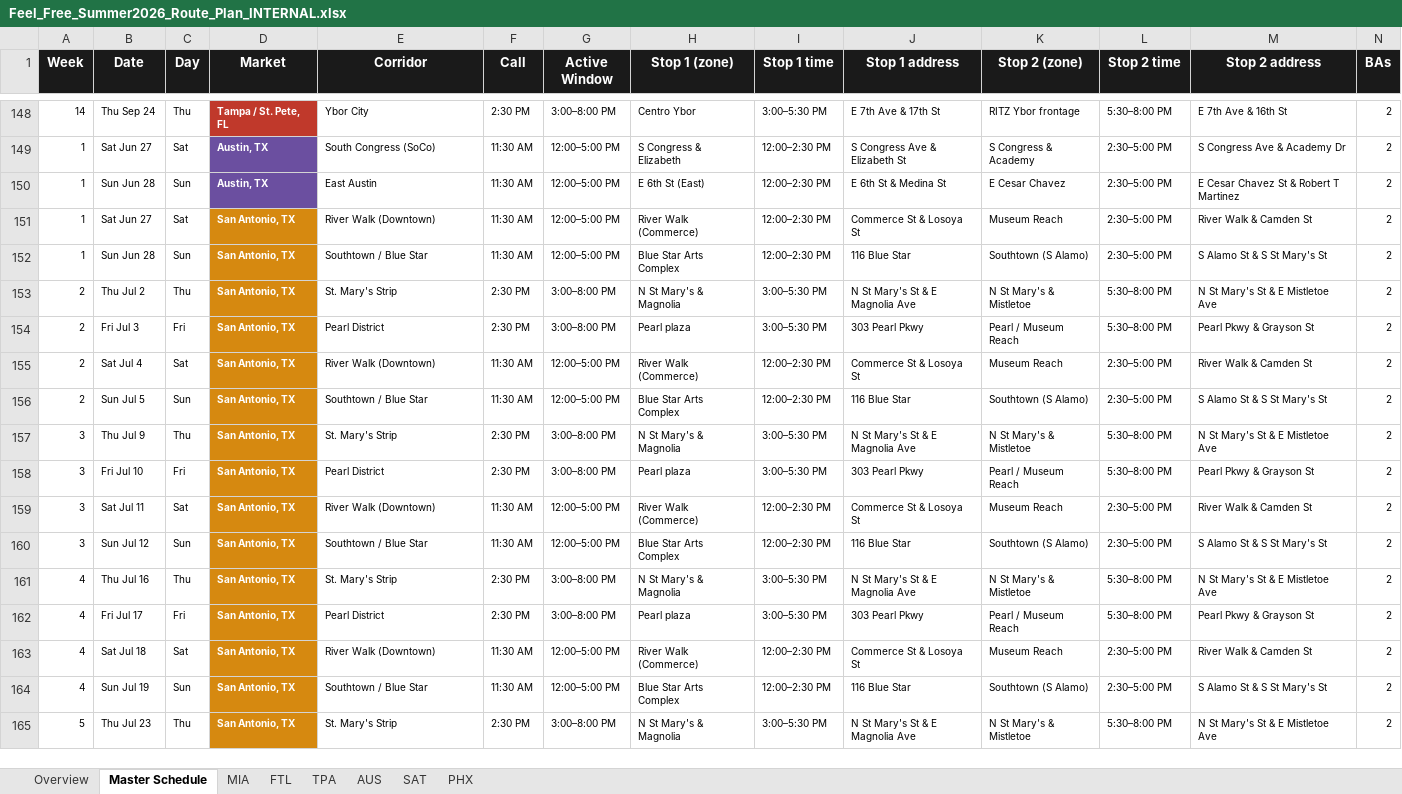
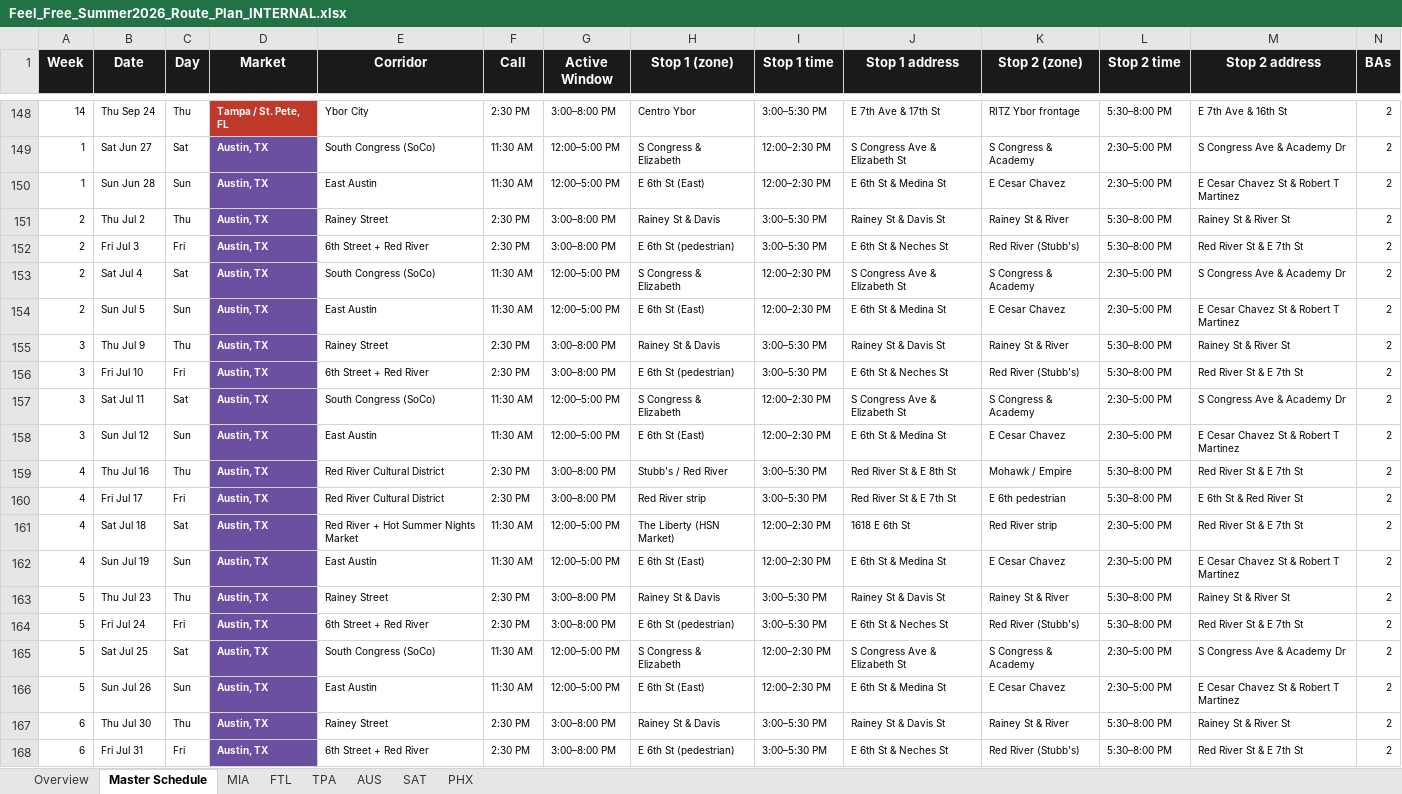
Before and after one commit to kyle915/feel-free-routes, an Excel workbook: Feel_Free_Summer2026_Route_Plan_INTERNAL.xlsx, sheet Master Schedule, drawn as a sheet; only a part is shown, gaps mark what is left out; the shorter side is filled out with more unchanged rows; values as stored, in another font and other column widths than the file's, no borders; rows hold the shown columns only; the diff covers the shown part only; the diff names each change by its address in the sheet, - before the commit and + after, or states it on an @@ line.

```diff
--- a/Feel_Free_Summer2026_Route_Plan_INTERNAL.xlsx (sheet Master Schedule)
+++ b/Feel_Free_Summer2026_Route_Plan_INTERNAL.xlsx (sheet Master Schedule)
+row 151: 2 | Thu Jul 2 | Thu | Austin, TX | Rainey Street | 2:30 PM | 3:00–8:00 PM | Rainey St & Davis | 3:00–5:30 PM | Rainey St & Davis St | Rainey St & River | 5:30–8:00 PM | Rainey St & River St | 2
+row 152: 2 | Fri Jul 3 | Fri | Austin, TX | 6th Street + Red River | 2:30 PM | 3:00–8:00 PM | E 6th St (pedestrian) | 3:00–5:30 PM | E 6th St & Neches St | Red River (Stubb's) | 5:30–8:00 PM | Red River St & E 7th St | 2
+row 153: 2 | Sat Jul 4 | Sat | Austin, TX | South Congress (SoCo) | 11:30 AM | 12:00–5:00 PM | S Congress & Elizabeth | 12:00–2:30 PM | S Congress Ave & Elizabeth St | S Congress & Academy | 2:30–5:00 PM | S Congress Ave & Academy Dr | 2
+row 154: 2 | Sun Jul 5 | Sun | Austin, TX | East Austin | 11:30 AM | 12:00–5:00 PM | E 6th St (East) | 12:00–2:30 PM | E 6th St & Medina St | E Cesar Chavez | 2:30–5:00 PM | E Cesar Chavez St & Robert T Martinez | 2
+row 155: 3 | Thu Jul 9 | Thu | Austin, TX | Rainey Street | 2:30 PM | 3:00–8:00 PM | Rainey St & Davis | 3:00–5:30 PM | Rainey St & Davis St | Rainey St & River | 5:30–8:00 PM | Rainey St & River St | 2
+row 156: 3 | Fri Jul 10 | Fri | Austin, TX | 6th Street + Red River | 2:30 PM | 3:00–8:00 PM | E 6th St (pedestrian) | 3:00–5:30 PM | E 6th St & Neches St | Red River (Stubb's) | 5:30–8:00 PM | Red River St & E 7th St | 2
+row 157: 3 | Sat Jul 11 | Sat | Austin, TX | South Congress (SoCo) | 11:30 AM | 12:00–5:00 PM | S Congress & Elizabeth | 12:00–2:30 PM | S Congress Ave & Elizabeth St | S Congress & Academy | 2:30–5:00 PM | S Congress Ave & Academy Dr | 2
+row 158: 3 | Sun Jul 12 | Sun | Austin, TX | East Austin | 11:30 AM | 12:00–5:00 PM | E 6th St (East) | 12:00–2:30 PM | E 6th St & Medina St | E Cesar Chavez | 2:30–5:00 PM | E Cesar Chavez St & Robert T Martinez | 2
+row 159: 4 | Thu Jul 16 | Thu | Austin, TX | Red River Cultural District | 2:30 PM | 3:00–8:00 PM | Stubb's / Red River | 3:00–5:30 PM | Red River St & E 8th St | Mohawk / Empire | 5:30–8:00 PM | Red River St & E 7th St | 2
+row 160: 4 | Fri Jul 17 | Fri | Austin, TX | Red River Cultural District | 2:30 PM | 3:00–8:00 PM | Red River strip | 3:00–5:30 PM | Red River St & E 7th St | E 6th pedestrian | 5:30–8:00 PM | E 6th St & Red River St | 2
+row 161: 4 | Sat Jul 18 | Sat | Austin, TX | Red River + Hot Summer Nights Market | 11:30 AM | 12:00–5:00 PM | The Liberty (HSN Market) | 12:00–2:30 PM | 1618 E 6th St | Red River strip | 2:30–5:00 PM | Red River St & E 7th St | 2
+row 162: 4 | Sun Jul 19 | Sun | Austin, TX | East Austin | 11:30 AM | 12:00–5:00 PM | E 6th St (East) | 12:00–2:30 PM | E 6th St & Medina St | E Cesar Chavez | 2:30–5:00 PM | E Cesar Chavez St & Robert T Martinez | 2
+row 163: 5 | Thu Jul 23 | Thu | Austin, TX | Rainey Street | 2:30 PM | 3:00–8:00 PM | Rainey St & Davis | 3:00–5:30 PM | Rainey St & Davis St | Rainey St & River | 5:30–8:00 PM | Rainey St & River St | 2
+row 164: 5 | Fri Jul 24 | Fri | Austin, TX | 6th Street + Red River | 2:30 PM | 3:00–8:00 PM | E 6th St (pedestrian) | 3:00–5:30 PM | E 6th St & Neches St | Red River (Stubb's) | 5:30–8:00 PM | Red River St & E 7th St | 2
+row 165: 5 | Sat Jul 25 | Sat | Austin, TX | South Congress (SoCo) | 11:30 AM | 12:00–5:00 PM | S Congress & Elizabeth | 12:00–2:30 PM | S Congress Ave & Elizabeth St | S Congress & Academy | 2:30–5:00 PM | S Congress Ave & Academy Dr | 2
+row 166: 5 | Sun Jul 26 | Sun | Austin, TX | East Austin | 11:30 AM | 12:00–5:00 PM | E 6th St (East) | 12:00–2:30 PM | E 6th St & Medina St | E Cesar Chavez | 2:30–5:00 PM | E Cesar Chavez St & Robert T Martinez | 2
+row 167: 6 | Thu Jul 30 | Thu | Austin, TX | Rainey Street | 2:30 PM | 3:00–8:00 PM | Rainey St & Davis | 3:00–5:30 PM | Rainey St & Davis St | Rainey St & River | 5:30–8:00 PM | Rainey St & River St | 2
+row 168: 6 | Fri Jul 31 | Fri | Austin, TX | 6th Street + Red River | 2:30 PM | 3:00–8:00 PM | E 6th St (pedestrian) | 3:00–5:30 PM | E 6th St & Neches St | Red River (Stubb's) | 5:30–8:00 PM | Red River St & E 7th St | 2
```
Also changed, not shown: 31 added rows elsewhere in this sheet, sheet AUS, sheet Overview, 8 other files.
